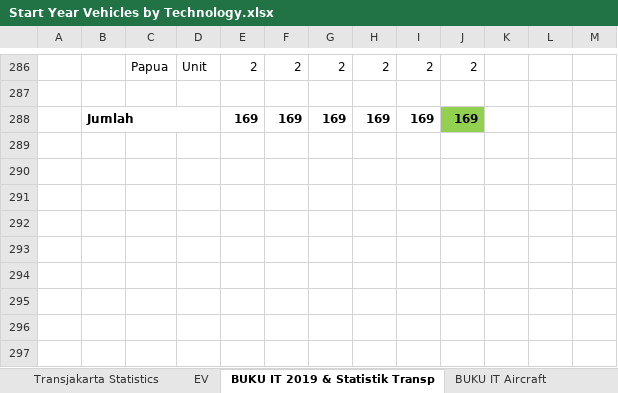
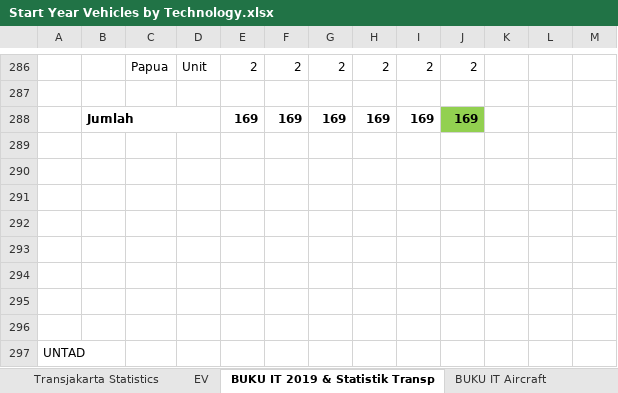
Before and after one commit to EnergyInnovation/eps-indonesia, an Excel workbook: InputData/trans/SYVbT/Start Year Vehicles by Technology.xlsx, sheet BUKU IT 2019 & Statistik Transp, drawn as a sheet; only a part is shown, gaps mark what is left out; values as stored, in another font and other column widths than the file's, no borders; the diff names each change by its address in the sheet, - before the commit and + after, or states it on an @@ line.

```diff
--- a/InputData/trans/SYVbT/Start Year Vehicles by Technology.xlsx (sheet BUKU IT 2019 & Statistik Transp)
+++ b/InputData/trans/SYVbT/Start Year Vehicles by Technology.xlsx (sheet BUKU IT 2019 & Statistik Transp)
+row 289: (empty)
+row 290: (empty)
+row 291: (empty)
+row 292: (empty)
+row 293: (empty)
+row 294: (empty)
+row 295: (empty)
+row 296: (empty)
+row 297: UNTAD
```
Also changed, not shown: sheet Transjakarta Statistics, sheet About, sheet SYVbT-freight, formulas that keep their value, 3 other files.
